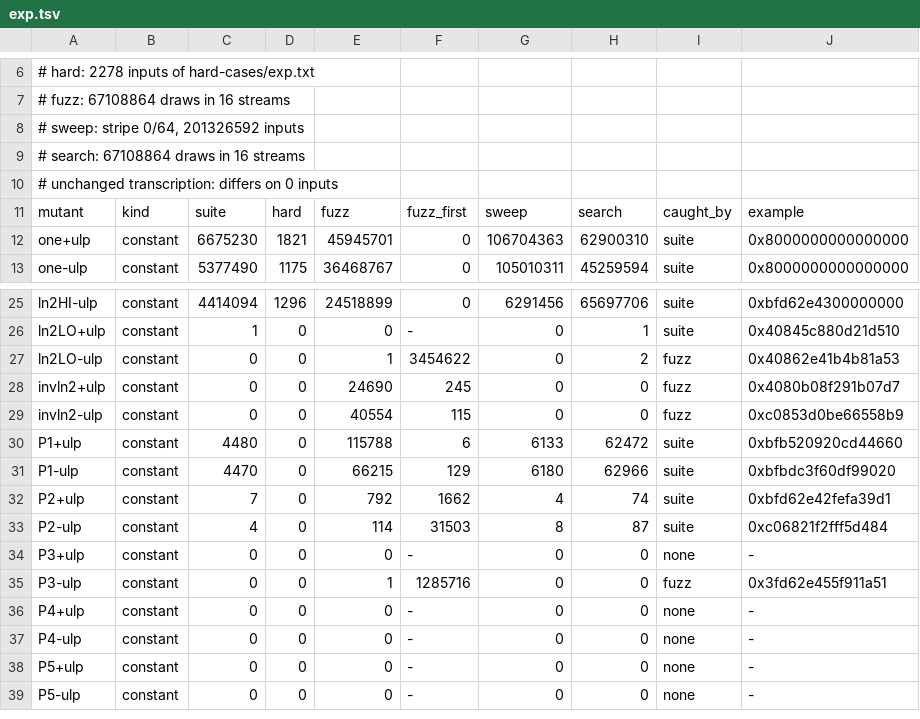
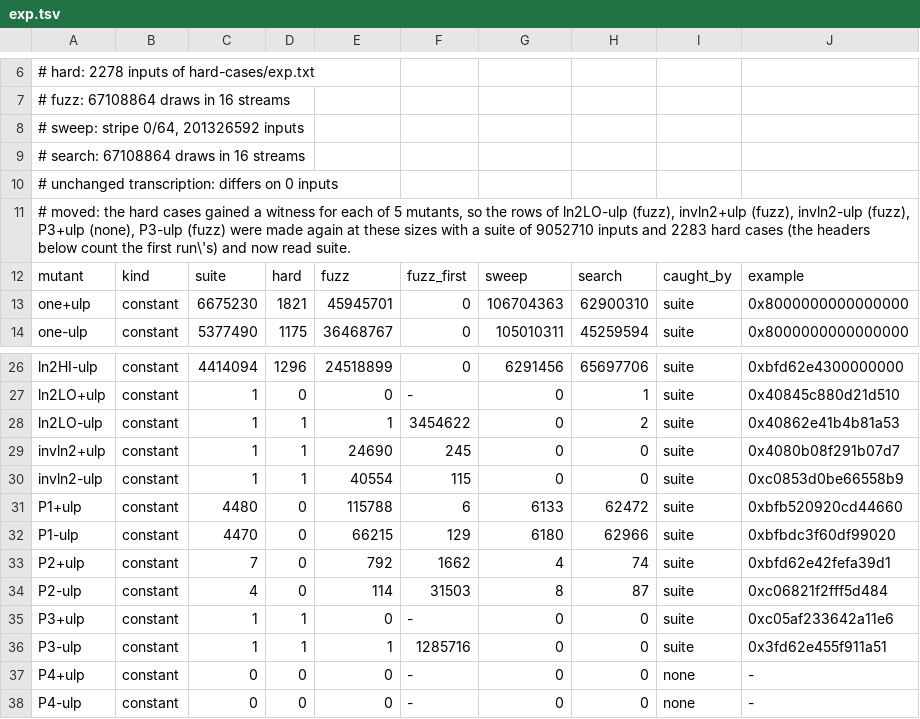
Before and after one commit to vecbricks/vfdlibm, a TSV file: dev/survey/exp.tsv, drawn as a sheet; only a part is shown, gaps mark what is left out; the shorter side is filled out with more unchanged rows.

```diff
--- a/dev/survey/exp.tsv
+++ b/dev/survey/exp.tsv
@@ -10,2 +10,3 @@
 # unchanged transcription: differs on 0 inputs
+# moved: the hard cases gained a witness for each of 5 mutants, so the rows of ln2LO-ulp (fuzz), invln2+ulp (fuzz), invln2-ulp (fuzz), P3+ulp (none), P3-ulp (fuzz) were made again at these sizes with a suite of 9052710 inputs and 2283 hard cases (the headers below count the first run\'s) and now read suite.
 mutant	kind	suite	hard	fuzz	fuzz_first	sweep	search	caught_by	example
@@ -26,5 +27,5 @@ ln2HI-ulp	constant	4414094	1296	24518899	0	6291456	65697706	suite	0xbfd62e430000
 ln2LO+ulp	constant	1	0	0	-	0	1	suite	0x40845c880d21d510
-ln2LO-ulp	constant	0	0	1	3454622	0	2	fuzz	0x40862e41b4b81a53
-invln2+ulp	constant	0	0	24690	245	0	0	fuzz	0x4080b08f291b07d7
-invln2-ulp	constant	0	0	40554	115	0	0	fuzz	0xc0853d0be66558b9
+ln2LO-ulp	constant	1	1	1	3454622	0	2	suite	0x40862e41b4b81a53
+invln2+ulp	constant	1	1	24690	245	0	0	suite	0x4080b08f291b07d7
+invln2-ulp	constant	1	1	40554	115	0	0	suite	0xc0853d0be66558b9
 P1+ulp	constant	4480	0	115788	6	6133	62472	suite	0xbfb520920cd44660
@@ -33,4 +34,4 @@ P2+ulp	constant	7	0	792	1662	4	74	suite	0xbfd62e42fefa39d1
 P2-ulp	constant	4	0	114	31503	8	87	suite	0xc06821f2fff5d484
-P3+ulp	constant	0	0	0	-	0	0	none	-
-P3-ulp	constant	0	0	1	1285716	0	0	fuzz	0x3fd62e455f911a51
+P3+ulp	constant	1	1	0	-	0	0	suite	0xc05af233642a11e6
+P3-ulp	constant	1	1	1	1285716	0	0	suite	0x3fd62e455f911a51
 P4+ulp	constant	0	0	0	-	0	0	none	-
```
Also changed, not shown: dev/survey/expm1-uncaught.tsv, dev/survey/expm1.tsv, 14 other files.
